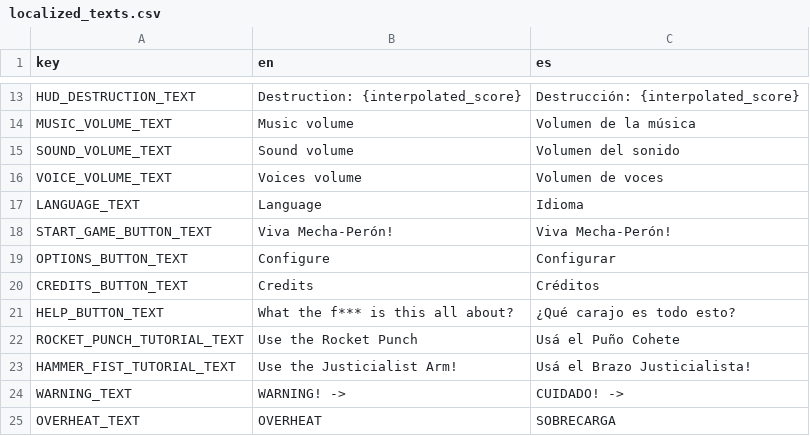
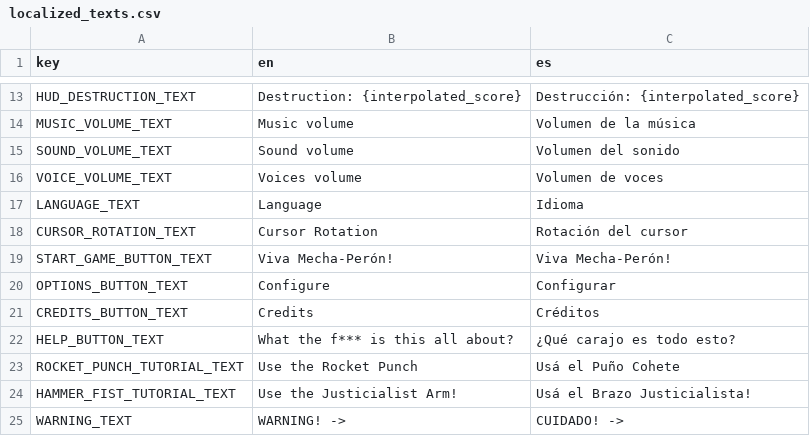
Before and after one commit to Hierophant-Games/mecha-peron-arcade, a CSV file: assets/texts/localized_texts.csv, drawn as a sheet; only a part is shown, gaps mark what is left out; the shorter side is filled out with more unchanged rows; the diff names each change by its address in the sheet, - before the commit and + after, or states it on an @@ line.

```diff
--- a/assets/texts/localized_texts.csv
+++ b/assets/texts/localized_texts.csv
+row 18: CURSOR_ROTATION_TEXT | Cursor Rotation | Rotación del cursor
```
Also changed, not shown: 3 other files.
